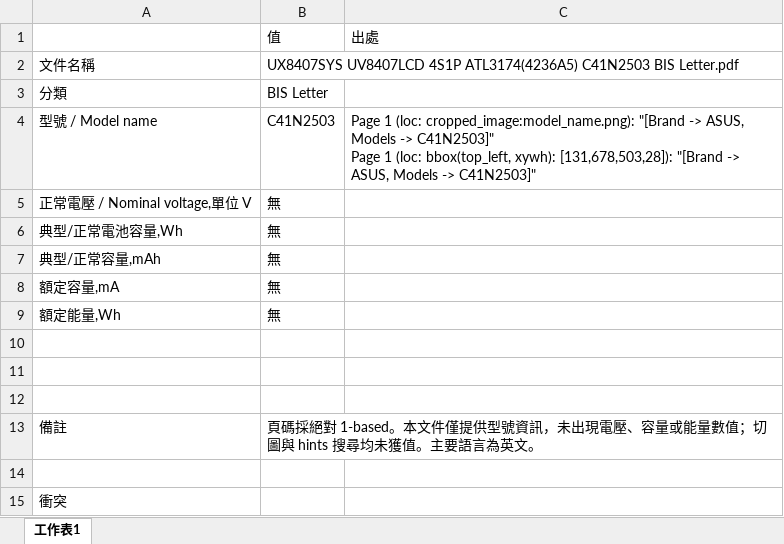
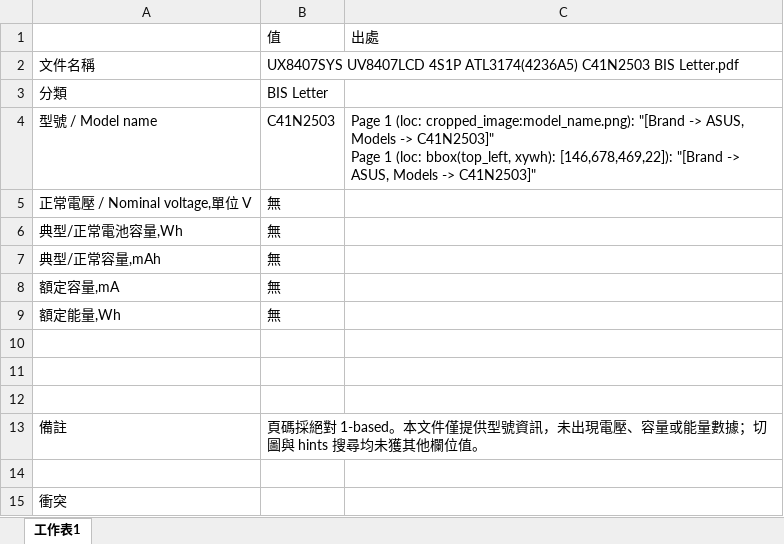
Before and after one commit to clifftseng/AsusLabelGUI, an Excel workbook: output/excel/single_UX8407SYS UV8407LCD 4S1P ATL3174(4236A5) C41N2503 BIS Letter.xlsx, sheet 工作表1, drawn as a sheet; values as stored, in another font and other column widths than the file's, no borders; the diff names each change by its address in the sheet, - before the commit and + after, or states it on an @@ line.

```diff
--- a/output/excel/single_UX8407SYS UV8407LCD 4S1P ATL3174(4236A5) C41N2503 BIS Letter.xlsx (sheet 工作表1)
+++ b/output/excel/single_UX8407SYS UV8407LCD 4S1P ATL3174(4236A5) C41N2503 BIS Letter.xlsx (sheet 工作表1)
-C4: …bbox(top_left, xywh): [131,678,503,28]): "[Brand ->…
+C4: …bbox(top_left, xywh): [146,678,469,22]): "[Brand ->…
-B13: …或能量數值；切圖與 hints 搜尋均未獲值。主要語言為英文。
+B13: …或能量數據；切圖與 hints 搜尋均未獲其他欄位值。
```
Also changed, not shown: output/excel/single_Ghost Rider 4S1P ATL CosMX HPT RS 20HK2 BSMI LOA.xlsx, output/excel/single_Ghost Rider 4S1P ATL CosMX HPT RS 20HK2 CCC Cert(Eng).xlsx, 19 other files.
